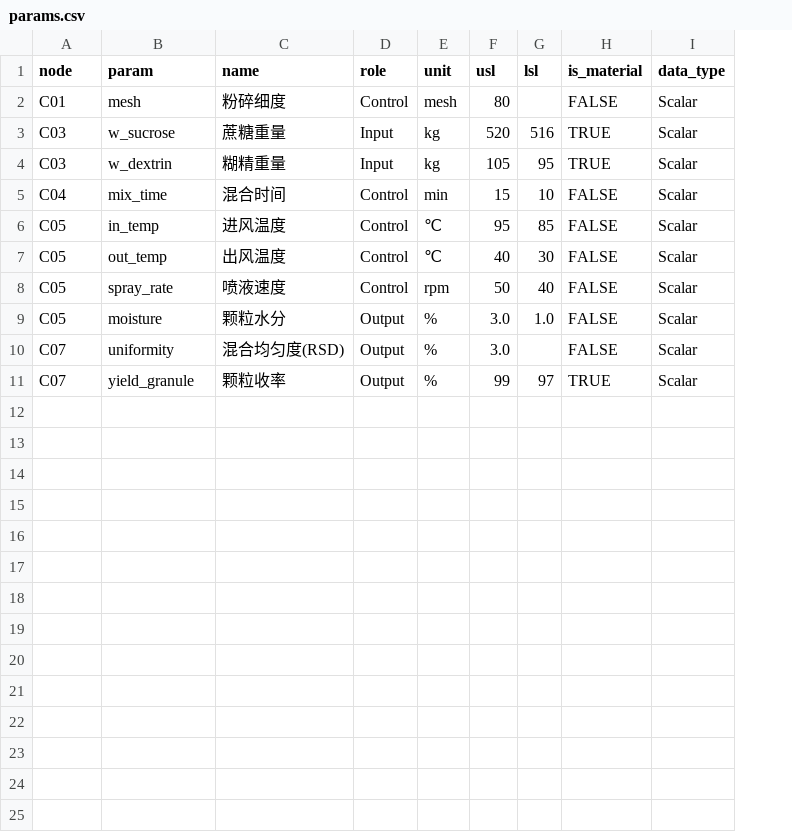
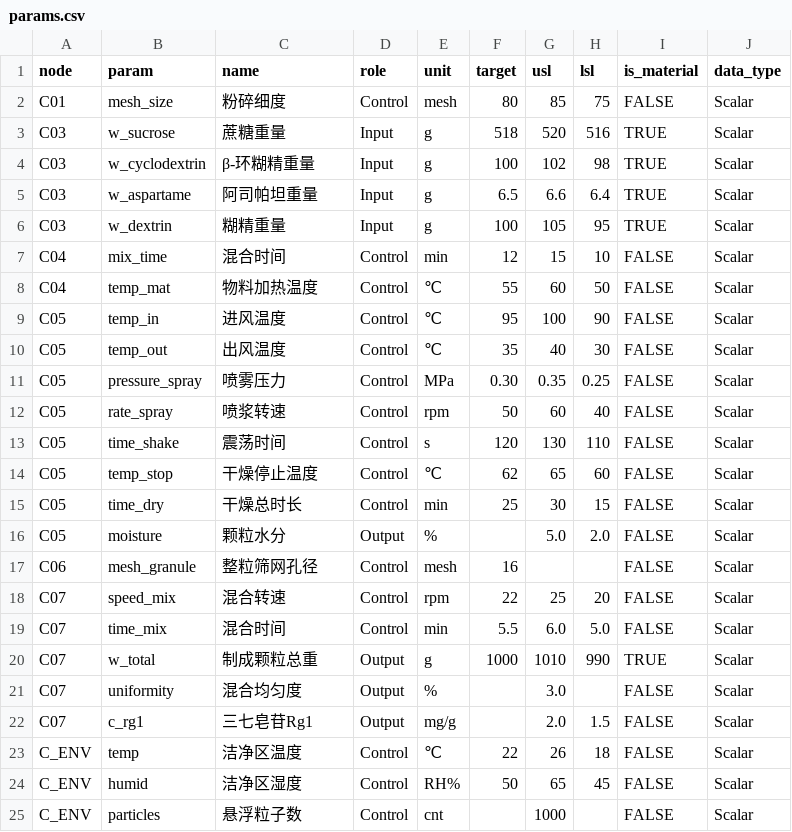
Before and after one commit to zhoutengye/LSS-tool, a CSV file: backend/initial_data/03_Preparation/params.csv, drawn as a sheet; removed rows and columns are numbered as before the commit, all else as after; the diff names each change by its address in the sheet, - before the commit and + after, or states it on an @@ line.

```diff
--- a/backend/initial_data/03_Preparation/params.csv
+++ b/backend/initial_data/03_Preparation/params.csv
+column F (target), rows 2-3: 80 | 518; rows 6-7: 100 | 12; rows 9-10: 95 | 35; row 12: 50
-B2 (param): mesh
+B2 (param): mesh_size
-G2 (usl): 80
+G2 (usl): 85
-H2 (lsl): (empty)
+H2 (lsl): 75
-E3 (unit): kg
+E3 (unit): g
+row 4: C03 | w_cyclodextrin | β-环糊精重量 | Input | g | 100 | 102 | 98 | TRUE | Scalar
+row 5: C03 | w_aspartame | 阿司帕坦重量 | Input | g | 6.5 | 6.6 | 6.4 | TRUE | Scalar
-E6 (unit): kg
+E6 (unit): g
+row 8: C04 | temp_mat | 物料加热温度 | Control | ℃ | 55 | 60 | 50 | FALSE | Scalar
-B9 (param): in_temp
+B9 (param): temp_in
-G9 (usl): 95
+G9 (usl): 100
-H9 (lsl): 85
+H9 (lsl): 90
-B10 (param): out_temp
+B10 (param): temp_out
+row 11: C05 | pressure_spray | 喷雾压力 | Control | MPa | 0.30 | 0.35 | 0.25 | FALSE | Scalar
-B12 (param): spray_rate
+B12 (param): rate_spray
-C12 (name): 喷液速度
+C12 (name): 喷浆转速
-G12 (usl): 50
+G12 (usl): 60
+row 13: C05 | time_shake | 震荡时间 | Control | s | 120 | 130 | 110 | FALSE | Scalar
+row 14: C05 | temp_stop | 干燥停止温度 | Control | ℃ | 62 | 65 | 60 | FALSE | Scalar
+row 15: C05 | time_dry | 干燥总时长 | Control | min | 25 | 30 | 15 | FALSE | Scalar
-G16 (usl): 3.0
+G16 (usl): 5.0
-H16 (lsl): 1.0
+H16 (lsl): 2.0
+row 17: C06 | mesh_granule | 整粒筛网孔径 | Control | mesh | 16 |  |  | FALSE | Scalar
+row 18: C07 | speed_mix | 混合转速 | Control | rpm | 22 | 25 | 20 | FALSE | Scalar
+row 19: C07 | time_mix | 混合时间 | Control | min | 5.5 | 6.0 | 5.0 | FALSE | Scalar
+row 20: C07 | w_total | 制成颗粒总重 | Output | g | 1000 | 1010 | 990 | TRUE | Scalar
-C21 (name): 混合均匀度(RSD)
+C21 (name): 混合均匀度
-row 11: C07 | yield_granule | 颗粒收率 | Output | % | 99 | 97 | TRUE | Scalar
+row 22: C07 | c_rg1 | 三七皂苷Rg1 | Output | mg/g |  | 2.0 | 1.5 | FALSE | Scalar
+row 23: C_ENV | temp | 洁净区温度 | Control | ℃ | 22 | 26 | 18 | FALSE | Scalar
+row 24: C_ENV | humid | 洁净区湿度 | Control | RH% | 50 | 65 | 45 | FALSE | Scalar
+row 25: C_ENV | particles | 悬浮粒子数 | Control | cnt |  | 1000 |  | FALSE | Scalar
```
Also changed, not shown: backend/initial_data/01_PreTreatment/params.csv, backend/initial_data/02_Extraction/flows.csv, 15 other files.
